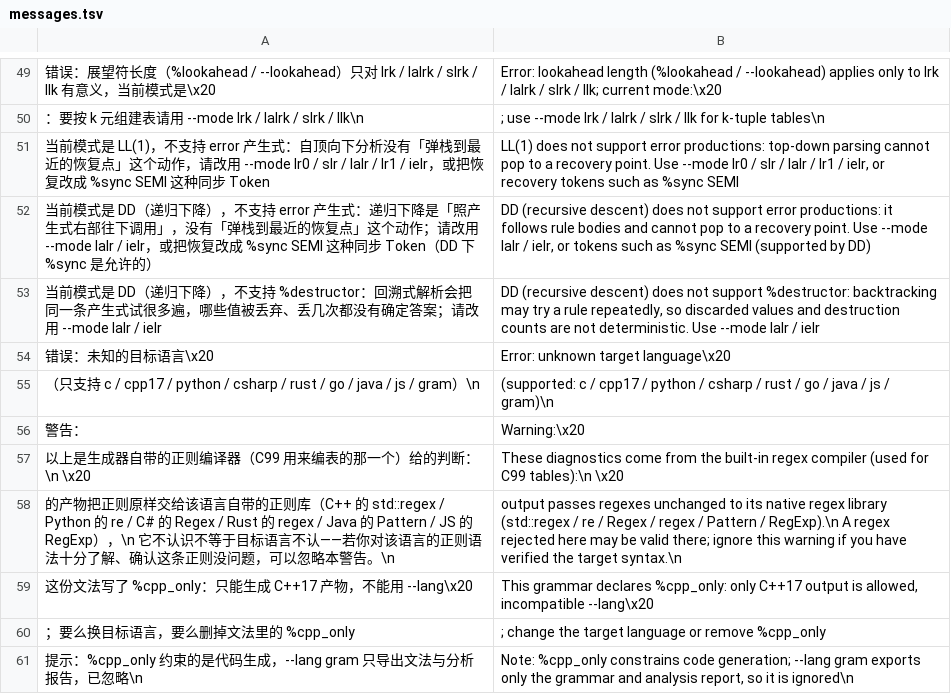
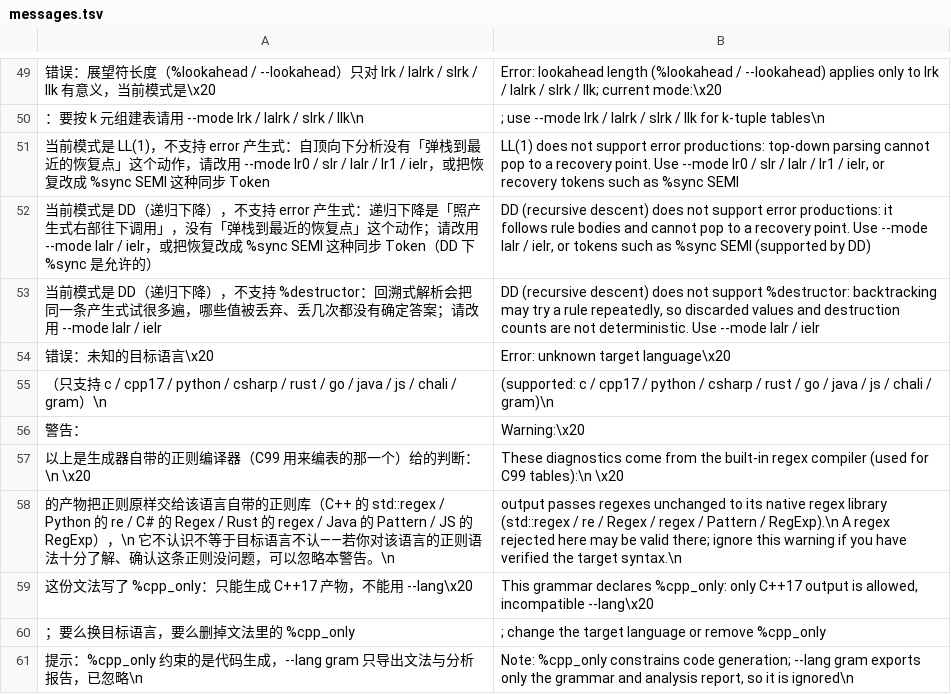
Before and after one commit to rabbitc999/ParseEngine, a TSV file: source/i18n/messages.tsv, drawn as a sheet; only a part is shown, gaps mark what is left out; the diff covers the shown part only.

```diff
--- a/source/i18n/messages.tsv
+++ b/source/i18n/messages.tsv
@@ -54,3 +54,3 @@
 错误：未知的目标语言\x20|Error: unknown target language\x20
-（只支持 c / cpp17 / python / csharp / rust / go / java / js / gram）\n|(supported: c / cpp17 / python / csharp / rust / go / java / js / gram)\n
+（只支持 c / cpp17 / python / csharp / rust / go / java / js / chali / gram）\n|(supported: c / cpp17 / python / csharp / rust / go / java / js / chali / gram)\n
 警告：|Warning:\x20
```
Also changed, not shown: 1 edited cell elsewhere in this file, 26 other files.
